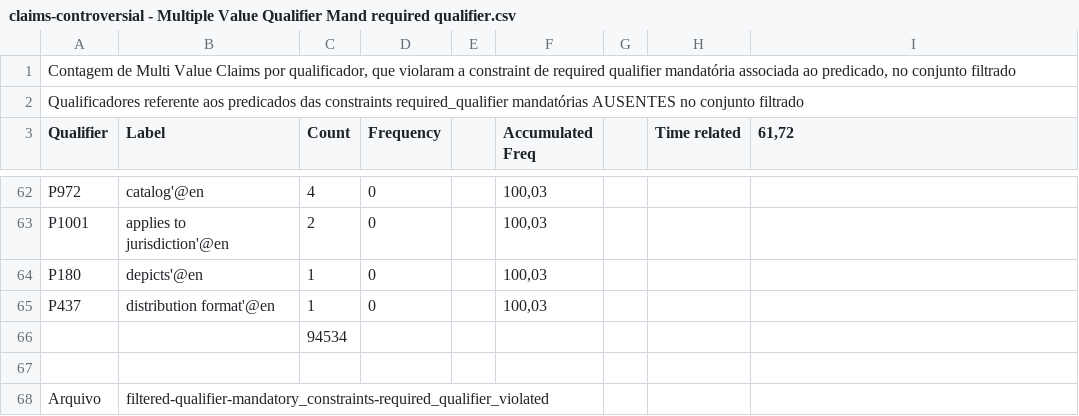
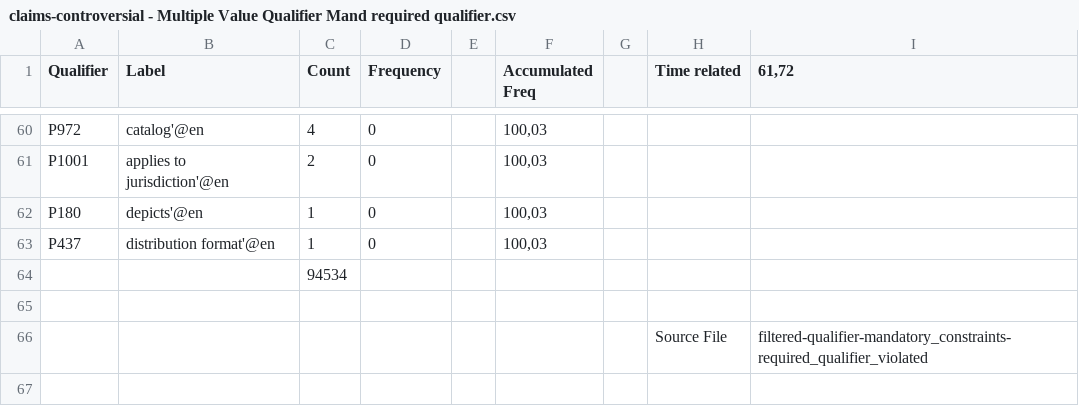
Before and after one commit to versant2612/WD-Profiling, a CSV file: data/claims-controversial - Multiple Value Qualifier Mand required qualifier.csv, drawn as a sheet; only a part is shown, gaps mark what is left out.

Commit message:
Update claims-controversial - Multiple Value Qualifier Mand required qualifier.csv

```diff
--- a/data/claims-controversial - Multiple Value Qualifier Mand required qualifier.csv
+++ b/data/claims-controversial - Multiple Value Qualifier Mand required qualifier.csv
@@ -1,3 +1 @@
-"Contagem de Multi Value Claims por qualificador, que violaram a constraint de required qualifier mandatória associada ao predicado, no conjunto filtrado",,,,,,,,
-Qualificadores referente aos predicados das constraints required_qualifier mandatórias AUSENTES no conjunto filtrado,,,,,,,,
 Qualifier,Label,Count,Frequency,,Accumulated Freq,,Time related,"61,72"
@@ -67,2 +65,2 @@ P437,distribution format'@en,1,0,,"100,03",,,
 ,,,,,,,,
-Arquivo,filtered-qualifier-mandatory_constraints-required_qualifier_violated,,,,,,,
+,,,,,,,Source File,filtered-qualifier-mandatory_constraints-required_qualifier_violated
```
